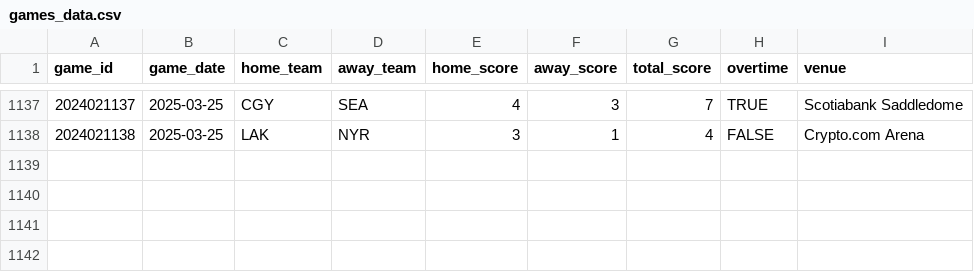
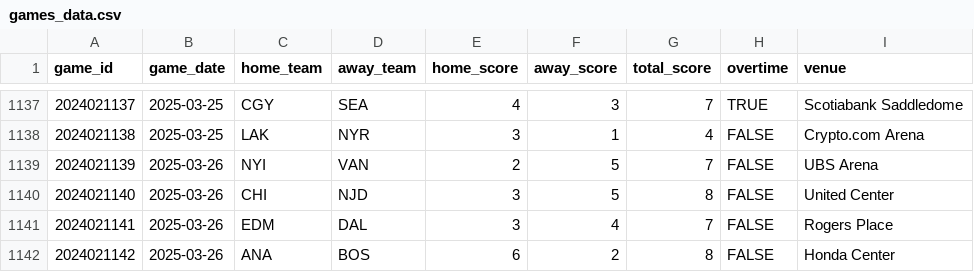
Before and after one commit to chadallison/nhl25, a CSV file: data/games_data.csv, drawn as a sheet; only a part is shown, gaps mark what is left out; the diff names each change by its address in the sheet, - before the commit and + after, or states it on an @@ line.

```diff
--- a/data/games_data.csv
+++ b/data/games_data.csv
+row 1139: 2024021139 | 2025-03-26 | NYI | VAN | 2 | 5 | 7 | FALSE | UBS Arena
+row 1140: 2024021140 | 2025-03-26 | CHI | NJD | 3 | 5 | 8 | FALSE | United Center
+row 1141: 2024021141 | 2025-03-26 | EDM | DAL | 3 | 4 | 7 | FALSE | Rogers Place
+row 1142: 2024021142 | 2025-03-26 | ANA | BOS | 6 | 2 | 8 | FALSE | Honda Center
```
Also changed, not shown: 8 other files.
